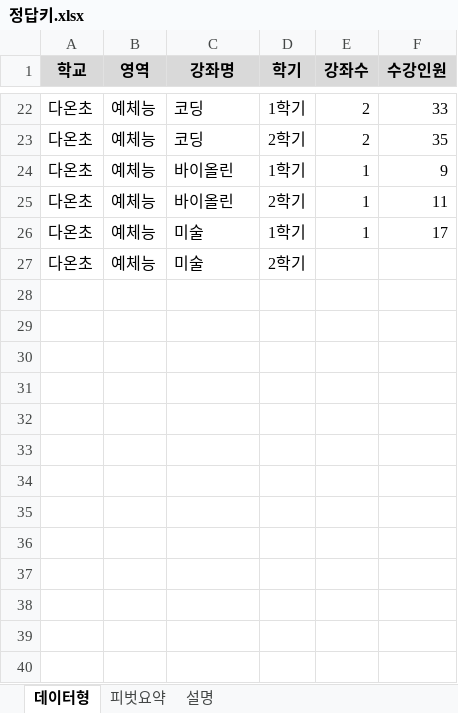
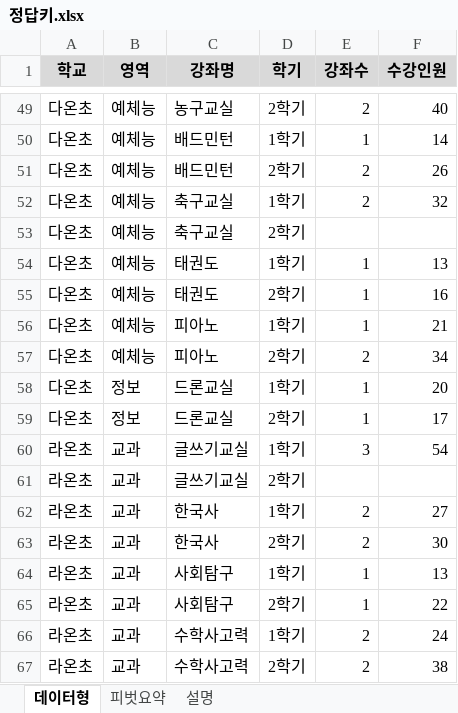
Before and after one commit to SEONGJUN-HAN/presentation, an Excel workbook: slides/장학사_엑셀/실습데이터/예제2_방과후학교_2줄머리글/정답키.xlsx, sheet 데이터형, drawn as a sheet; only a part is shown, gaps mark what is left out; values as stored, in another font and other column widths than the file's, no borders; addresses are those after the commit; the diff covers the shown part only; the diff names each change by its address in the sheet, - before the commit and + after, or states it on an @@ line.

```diff
--- a/slides/장학사_엑셀/실습데이터/예제2_방과후학교_2줄머리글/정답키.xlsx (sheet 데이터형)
+++ b/slides/장학사_엑셀/실습데이터/예제2_방과후학교_2줄머리글/정답키.xlsx (sheet 데이터형)
-C49 (강좌명): 코딩
+C49 (강좌명): 농구교실
-D49 (학기): 1학기
+D49 (학기): 2학기
-F49 (수강인원): 33
+F49 (수강인원): 40
+row 50: 다온초 | 예체능 | 배드민턴 | 1학기 | 1 | 14
-C51 (강좌명): 코딩
+C51 (강좌명): 배드민턴
-F51 (수강인원): 35
+F51 (수강인원): 26
+row 52: 다온초 | 예체능 | 축구교실 | 1학기 | 2 | 32
+row 53: 다온초 | 예체능 | 축구교실 | 2학기
-C54:C55 (강좌명): 바이올린
+C54:C55 (강좌명): 태권도
-F54 (수강인원): 9
+F54 (수강인원): 13
-F55 (수강인원): 11
+F55 (수강인원): 16
-C56:C57 (강좌명): 미술
+C56:C57 (강좌명): 피아노
-F56 (수강인원): 17
+F56 (수강인원): 21
-E57 (강좌수): (empty)
+E57 (강좌수): 2
-F57 (수강인원): (empty)
+F57 (수강인원): 34
+row 58: 다온초 | 정보 | 드론교실 | 1학기 | 1 | 20
+row 59: 다온초 | 정보 | 드론교실 | 2학기 | 1 | 17
+row 60: 라온초 | 교과 | 글쓰기교실 | 1학기 | 3 | 54
+row 61: 라온초 | 교과 | 글쓰기교실 | 2학기
+row 62: 라온초 | 교과 | 한국사 | 1학기 | 2 | 27
+row 63: 라온초 | 교과 | 한국사 | 2학기 | 2 | 30
+row 64: 라온초 | 교과 | 사회탐구 | 1학기 | 1 | 13
+row 65: 라온초 | 교과 | 사회탐구 | 2학기 | 1 | 22
+row 66: 라온초 | 교과 | 수학사고력 | 1학기 | 2 | 24
+row 67: 라온초 | 교과 | 수학사고력 | 2학기 | 2 | 38
```
Also changed, not shown: 167 added rows and 44 edited cells elsewhere in this sheet, sheet 피벗요약, slides/장학사_엑셀/실습데이터/예제1_방과후학교_1줄머리글/원본/가람초등학교.xlsx, slides/장학사_엑셀/실습데이터/예제1_방과후학교_1줄머리글/정답키.xlsx, 21 other files.
